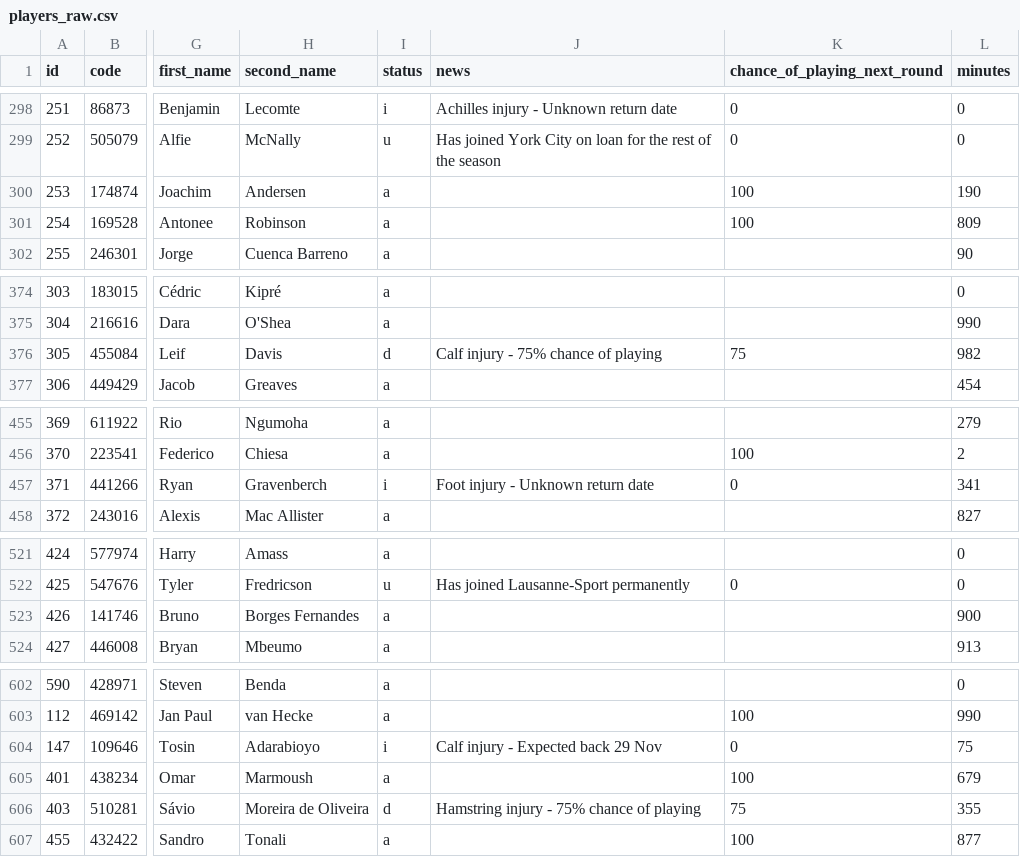
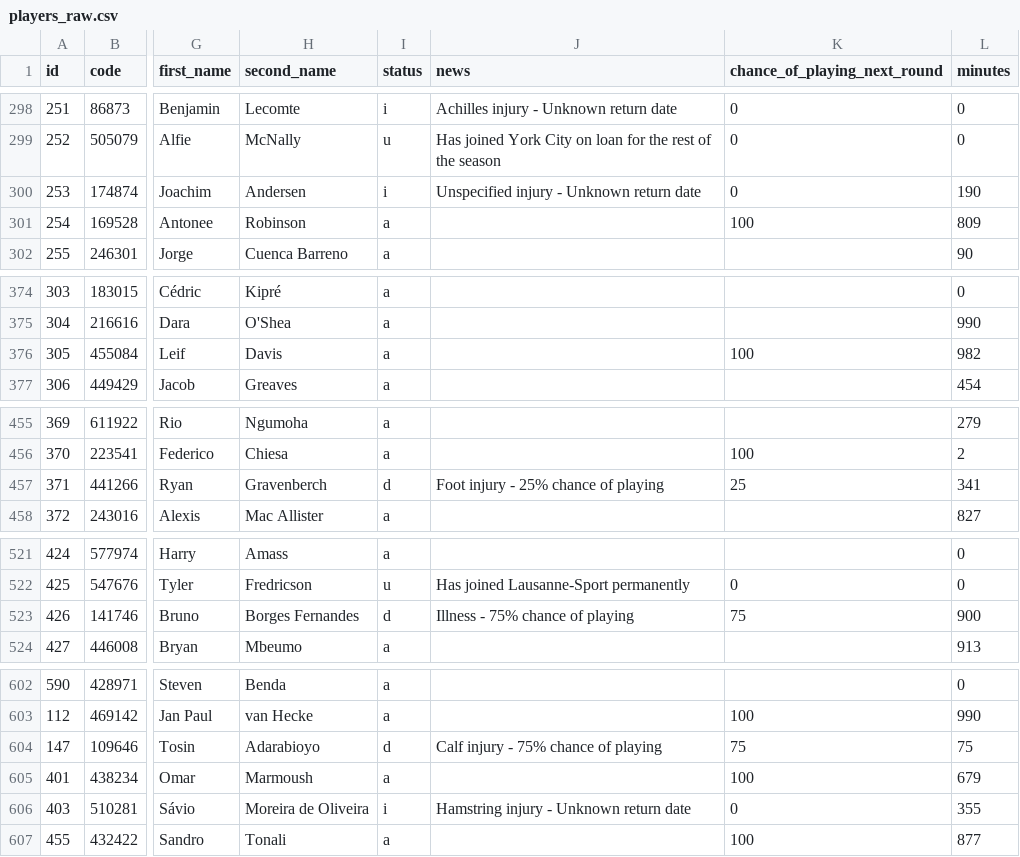
Before and after one commit to jpmaughan94/pl-elo, a CSV file: data/fpl/2026-27/players_raw.csv, drawn as a sheet; only a part is shown, gaps mark what is left out; the diff covers the shown part only; the diff names each change by its address in the sheet, - before the commit and + after, or states it on an @@ line.

```diff
--- a/data/fpl/2026-27/players_raw.csv
+++ b/data/fpl/2026-27/players_raw.csv
-I300 (status): a
+I300 (status): i
-J300 (news): (empty)
+J300 (news): Unspecified injury - Unknown return date
-K300 (chance_of_playing_next_round): 100
+K300 (chance_of_playing_next_round): 0
-I376 (status): d
+I376 (status): a
-J376 (news): Calf injury - 75% chance of playing
+J376 (news): (empty)
-K376 (chance_of_playing_next_round): 75
+K376 (chance_of_playing_next_round): 100
-I457 (status): i
+I457 (status): d
-J457 (news): Foot injury - Unknown return date
+J457 (news): Foot injury - 25% chance of playing
-K457 (chance_of_playing_next_round): 0
+K457 (chance_of_playing_next_round): 25
-I523 (status): a
+I523 (status): d
-J523 (news): (empty)
+J523 (news): Illness - 75% chance of playing
-K523 (chance_of_playing_next_round): (empty)
+K523 (chance_of_playing_next_round): 75
-I604 (status): i
+I604 (status): d
-J604 (news): Calf injury - Expected back 29 Nov
+J604 (news): Calf injury - 75% chance of playing
-K604 (chance_of_playing_next_round): 0
+K604 (chance_of_playing_next_round): 75
-I606 (status): d
+I606 (status): i
-J606 (news): Hamstring injury - 75% chance of playing
+J606 (news): Hamstring injury - Unknown return date
-K606 (chance_of_playing_next_round): 75
+K606 (chance_of_playing_next_round): 0
```
Also changed, not shown: 8 edited cells elsewhere in this file, 4 other files.
